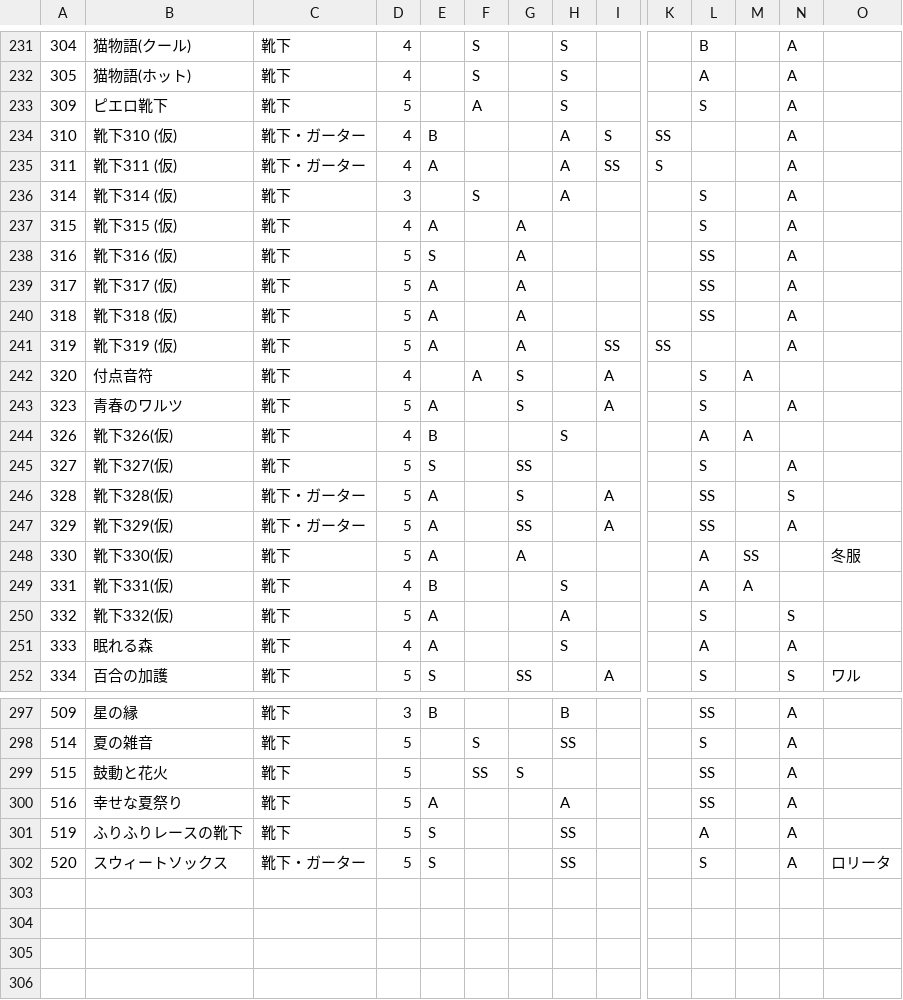
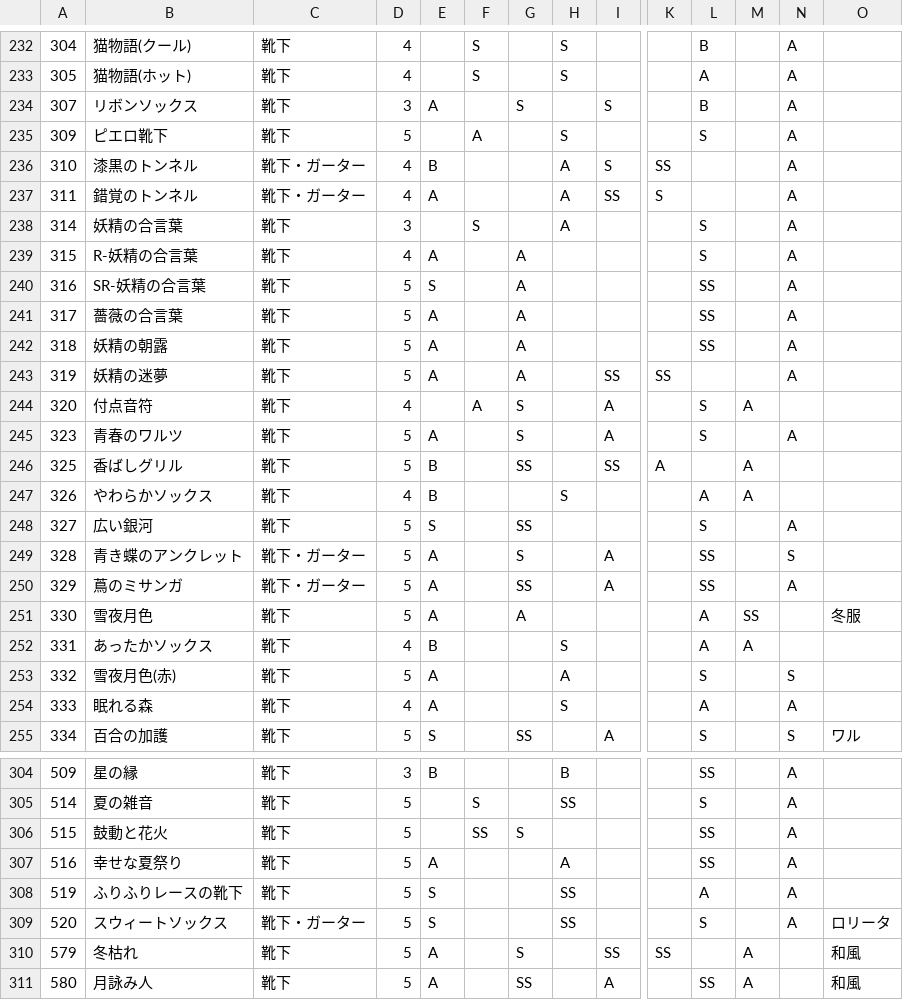
Before and after one commit to ShTair/MiracleNikkiData, a CSV file: Items/5_Socks.csv, drawn as a sheet; only a part is shown, gaps mark what is left out; addresses are those after the commit; rows hold the shown columns only; the diff covers the shown part only; the diff names each change by its address in the sheet, - before the commit and + after, or states it on an @@ line.

```diff
--- a/Items/5_Socks.csv
+++ b/Items/5_Socks.csv
+row 234: 307 | リボンソックス | 靴下 | 3 | A |  | S |  | S |  | B |  | A
-B236: 靴下310 (仮)
+B236: 漆黒のトンネル
-B237: 靴下311 (仮)
+B237: 錯覚のトンネル
-B238: 靴下314 (仮)
+B238: 妖精の合言葉
-B239: 靴下315 (仮)
+B239: R-妖精の合言葉
-B240: 靴下316 (仮)
+B240: SR-妖精の合言葉
-B241: 靴下317 (仮)
+B241: 薔薇の合言葉
-B242: 靴下318 (仮)
+B242: 妖精の朝露
-B243: 靴下319 (仮)
+B243: 妖精の迷夢
+row 246: 325 | 香ばしグリル | 靴下 | 5 | B |  | SS |  | SS | A |  | A
-B247: 靴下326(仮)
+B247: やわらかソックス
-B248: 靴下327(仮)
+B248: 広い銀河
-B249: 靴下328(仮)
+B249: 青き蝶のアンクレット
-B250: 靴下329(仮)
+B250: 蔦のミサンガ
-B251: 靴下330(仮)
+B251: 雪夜月色
-B252: 靴下331(仮)
+B252: あったかソックス
-B253: 靴下332(仮)
+B253: 雪夜月色(赤)
+row 310: 579 | 冬枯れ | 靴下 | 5 | A |  | S |  | SS | SS |  | A |  | 和風
+row 311: 580 | 月詠み人 | 靴下 | 5 | A |  | SS |  | A |  | SS | A |  | 和風
```
Also changed, not shown: 5 added rows and 5 edited cells elsewhere in this file, Items/1_Dress.csv, Items/2_Coat.csv, 6 other files.
